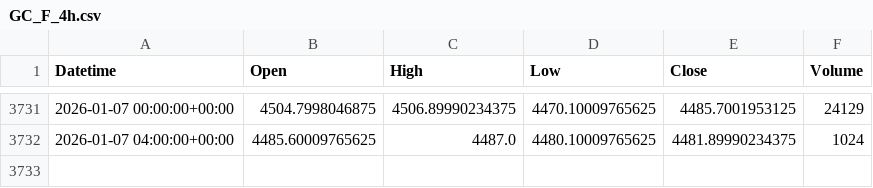
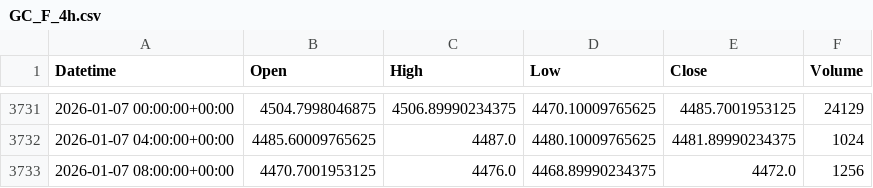
Before and after one commit to DannySamy3/FxSave, a CSV file: python_model/cache/GC_F_4h.csv, drawn as a sheet; only a part is shown, gaps mark what is left out; the diff names each change by its address in the sheet, - before the commit and + after, or states it on an @@ line.

```diff
--- a/python_model/cache/GC_F_4h.csv
+++ b/python_model/cache/GC_F_4h.csv
+row 3733: 2026-01-07 08:00:00+00:00 | 4470.7001953125 | 4476.0 | 4468.89990234375 | 4472.0 | 1256
```
Also changed, not shown: python_model/cache/GC_F_15m.csv, python_model/cache/GC_F_30m.csv, 22 other files.
